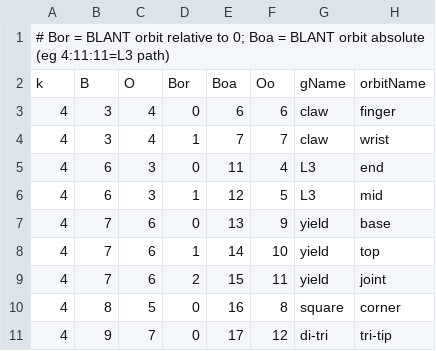
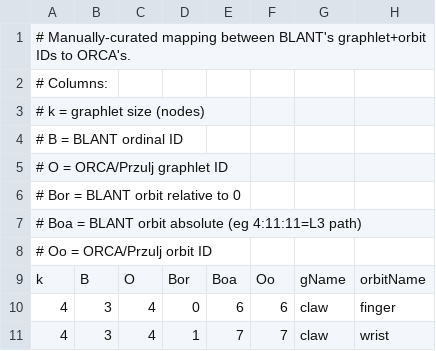
Before and after one commit to waynebhayes/BLANT, a TSV file: orca_jesse_blant_table/BLANT-ORCA-manual.tsv, drawn as a sheet; only a part is shown; the shorter side is filled out with more unchanged rows.

Commit message:
added comments with column descriptions to BLANT-ORCA-mapping

```diff
--- a/orca_jesse_blant_table/BLANT-ORCA-manual.tsv
+++ b/orca_jesse_blant_table/BLANT-ORCA-manual.tsv
@@ -1,2 +1,9 @@
-# Bor = BLANT orbit relative to 0; Boa = BLANT orbit absolute (eg 4:11:11=L3 path)
+# Manually-curated mapping between BLANT's graphlet+orbit IDs to ORCA's.
+# Columns:
+# k = graphlet size (nodes)
+# B = BLANT ordinal ID
+# O = ORCA/Przulj graphlet ID
+# Bor = BLANT orbit relative to 0
+# Boa = BLANT orbit absolute (eg 4:11:11=L3 path)
+# Oo = ORCA/Przulj orbit ID
 k	B	O	Bor	Boa	Oo	gName	orbitName
```
